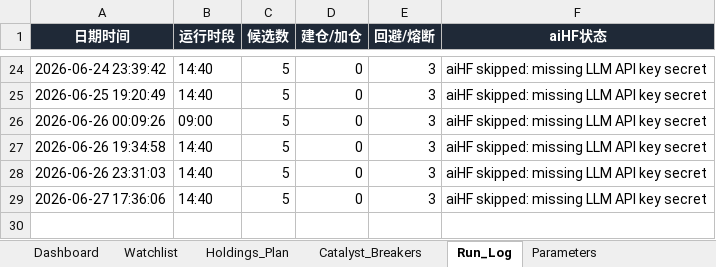
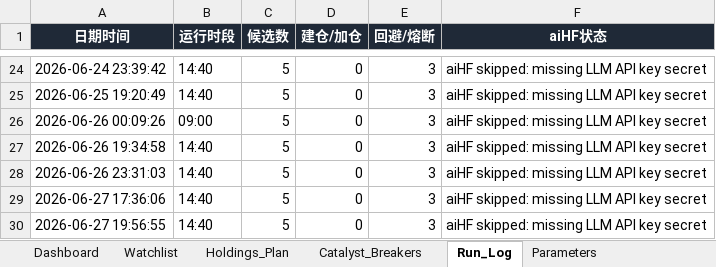
Before and after one commit to DylanWWW24/ai-hedge-fund, an Excel workbook: reports/holding_plan.xlsx, sheet Run_Log, drawn as a sheet; only a part is shown, gaps mark what is left out; values as stored, in another font and other column widths than the file's, no borders; the diff names each change by its address in the sheet, - before the commit and + after, or states it on an @@ line.

```diff
--- a/reports/holding_plan.xlsx (sheet Run_Log)
+++ b/reports/holding_plan.xlsx (sheet Run_Log)
+row 30: 2026-06-27 19:56:55 | 14:40 | 5 | 0 | 3 | aiHF skipped: missing LLM API key secret
```
Also changed, not shown: sheet Watchlist, sheet Dashboard, 2 other files.
